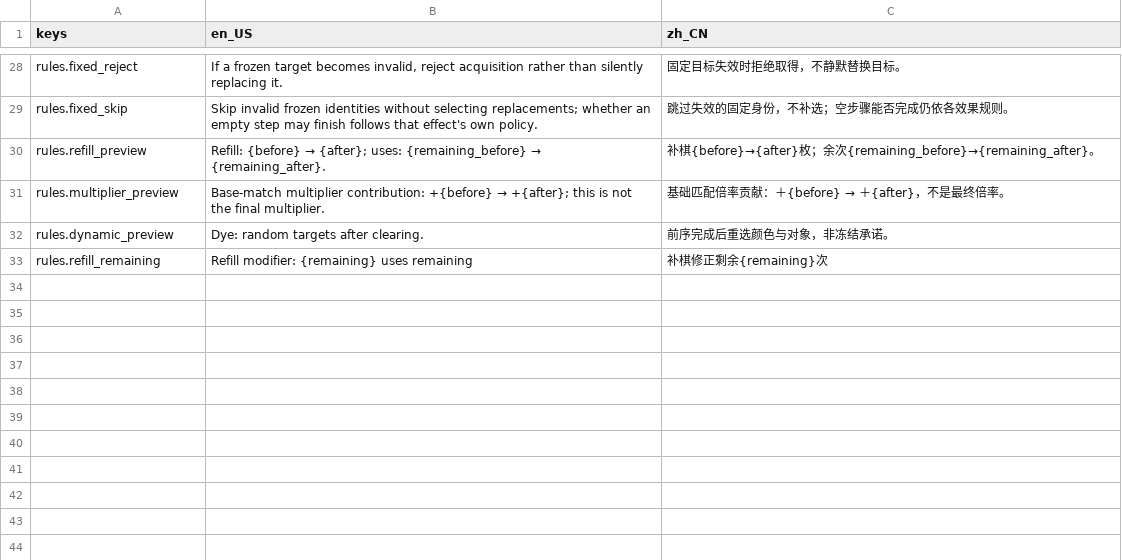
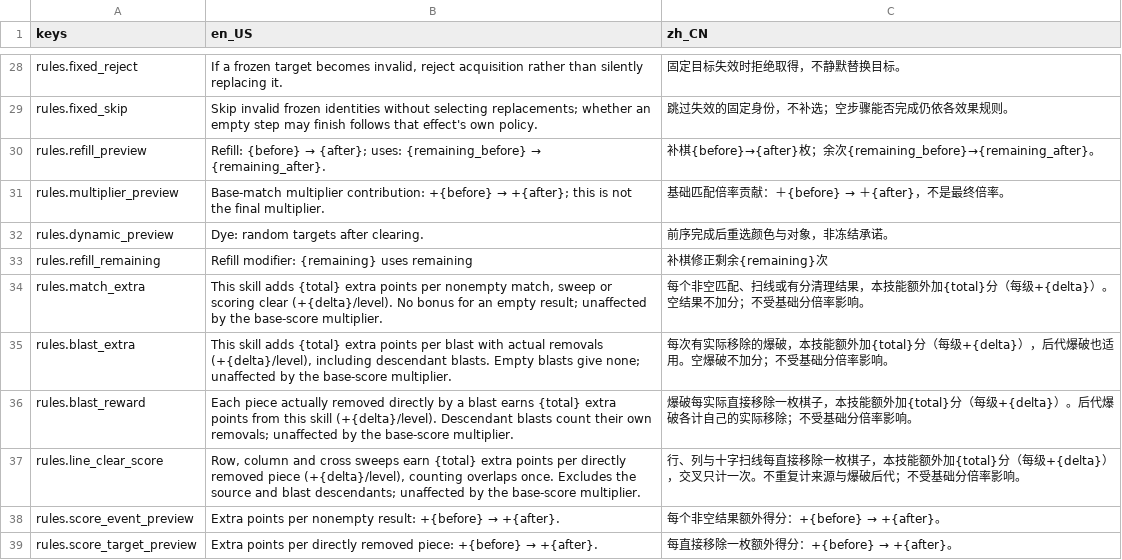
Before and after one commit to LiGameAcademy/GodotRogueMatcher, a CSV file: localization/skill_rules.csv, drawn as a sheet; only a part is shown, gaps mark what is left out.

```diff
--- a/localization/skill_rules.csv
+++ b/localization/skill_rules.csv
@@ -33 +33,7 @@
 "rules.refill_remaining","Refill modifier: {remaining} uses remaining","补棋修正剩余{remaining}次"
+"rules.match_extra","This skill adds {total} extra points per nonempty match, sweep or scoring clear (+{delta}/level). No bonus for an empty result; unaffected by the base-score multiplier.","每个非空匹配、扫线或有分清理结果，本技能额外加{total}分（每级+{delta}）。空结果不加分；不受基础分倍率影响。"
+"rules.blast_extra","This skill adds {total} extra points per blast with actual removals (+{delta}/level), including descendant blasts. Empty blasts give none; unaffected by the base-score multiplier.","每次有实际移除的爆破，本技能额外加{total}分（每级+{delta}），后代爆破也适用。空爆破不加分；不受基础分倍率影响。"
+"rules.blast_reward","Each piece actually removed directly by a blast earns {total} extra points from this skill (+{delta}/level). Descendant blasts count their own removals; unaffected by the base-score multiplier.","爆破每实际直接移除一枚棋子，本技能额外加{total}分（每级+{delta}）。后代爆破各计自己的实际移除；不受基础分倍率影响。"
+"rules.line_clear_score","Row, column and cross sweeps earn {total} extra points per directly removed piece (+{delta}/level), counting overlaps once. Excludes the source and blast descendants; unaffected by the base-score multiplier.","行、列与十字扫线每直接移除一枚棋子，本技能额外加{total}分（每级+{delta}），交叉只计一次。不重复计来源与爆破后代；不受基础分倍率影响。"
+"rules.score_event_preview","Extra points per nonempty result: +{before} → +{after}.","每个非空结果额外得分：+{before} → +{after}。"
+"rules.score_target_preview","Extra points per directly removed piece: +{before} → +{after}.","每直接移除一枚额外得分：+{before} → +{after}。"
```
Also changed, not shown: 5 other files.
